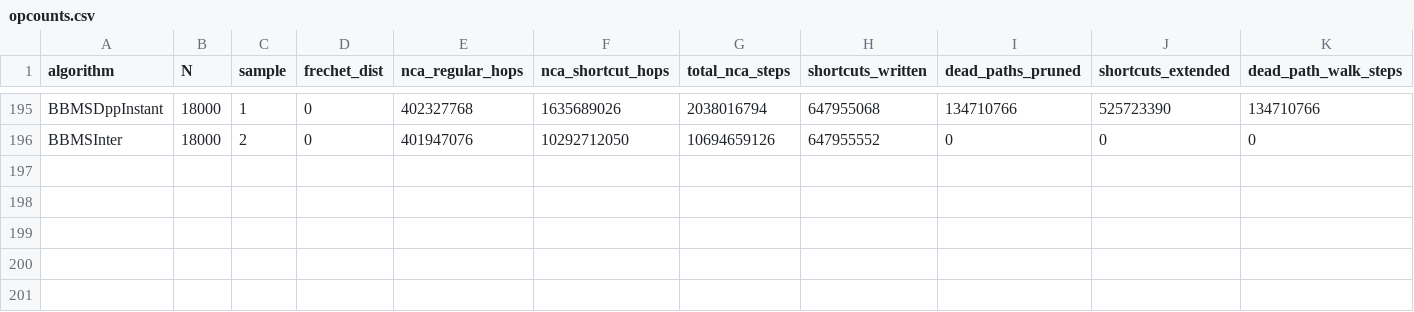
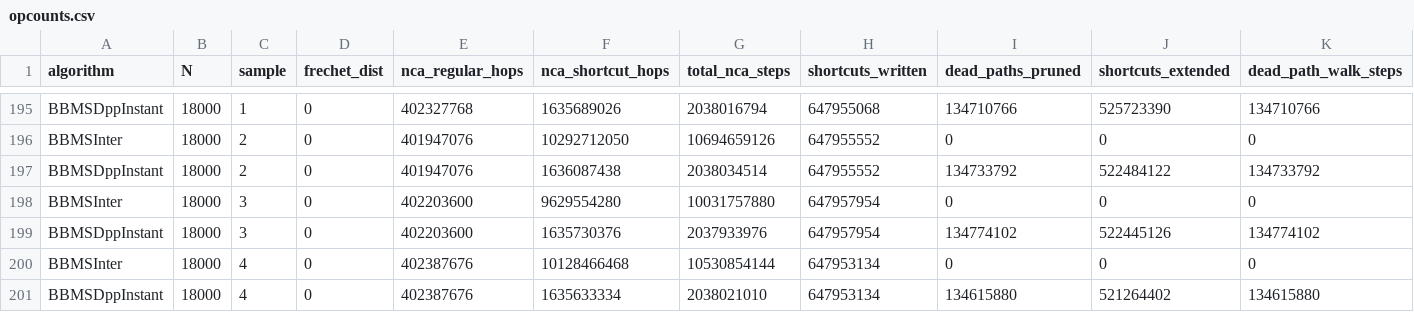
Before and after one commit to TiesPetersen/DiscreteFrechetMatching, a CSV file: results_calibration_180/identical/opcounts.csv, drawn as a sheet; only a part is shown, gaps mark what is left out; rows hold the shown columns only; the diff names each change by its address in the sheet, - before the commit and + after, or states it on an @@ line.

```diff
--- a/results_calibration_180/identical/opcounts.csv
+++ b/results_calibration_180/identical/opcounts.csv
+row 197: BBMSDppInstant | 18000 | 2 | 0 | 401947076 | 1636087438 | 2038034514 | 647955552 | 134733792 | 522484122 | 134733792
+row 198: BBMSInter | 18000 | 3 | 0 | 402203600 | 9629554280 | 10031757880 | 647957954 | 0 | 0 | 0
+row 199: BBMSDppInstant | 18000 | 3 | 0 | 402203600 | 1635730376 | 2037933976 | 647957954 | 134774102 | 522445126 | 134774102
+row 200: BBMSInter | 18000 | 4 | 0 | 402387676 | 10128466468 | 10530854144 | 647953134 | 0 | 0 | 0
+row 201: BBMSDppInstant | 18000 | 4 | 0 | 402387676 | 1635633334 | 2038021010 | 647953134 | 134615880 | 521264402 | 134615880
```
Also changed, not shown: results_calibration_180/identical/timing_memory.csv, results_calibration_180/outlier/opcounts.csv, 2 other files.
